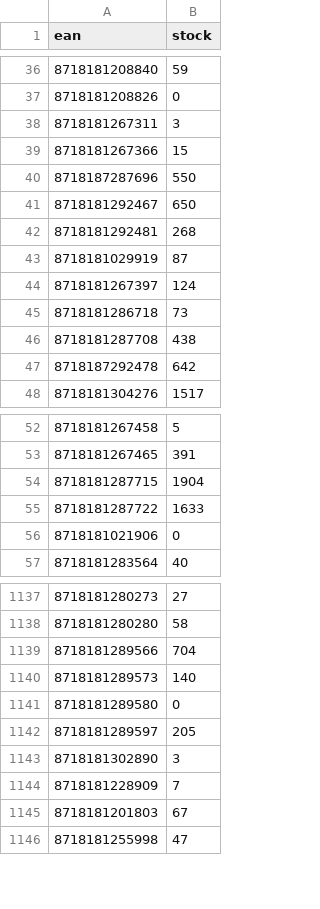
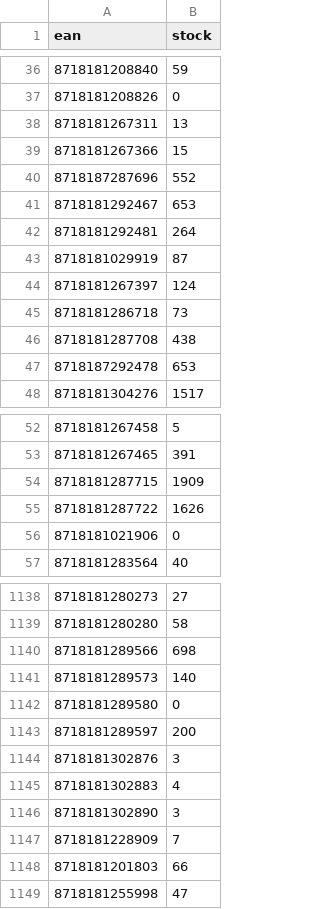
Before and after one commit to tobias858/x7k2-feeds, a CSV file: jobe_stock.csv, drawn as a sheet; only a part is shown, gaps mark what is left out; the diff covers the shown part only.

```diff
--- a/jobe_stock.csv
+++ b/jobe_stock.csv
@@ -37,7 +37,7 @@ ean,stock
 8718181208826,0
-8718181267311,3
+8718181267311,13
 8718181267366,15
-8718187287696,550
-8718181292467,650
-8718181292481,268
+8718187287696,552
+8718181292467,653
+8718181292481,264
 8718181029919,87
@@ -46,3 +46,3 @@ ean,stock
 8718181287708,438
-8718187292478,642
+8718187292478,653
 8718181304276,1517
@@ -53,4 +53,4 @@ ean,stock
 8718181267465,391
-8718181287715,1904
-8718181287722,1633
+8718181287715,1909
+8718181287722,1626
 8718181021906,0
@@ -1138,9 +1139,11 @@ ean,stock
 8718181280280,58
-8718181289566,704
+8718181289566,698
 8718181289573,140
 8718181289580,0
-8718181289597,205
+8718181289597,200
+8718181302876,3
+8718181302883,4
 8718181302890,3
 8718181228909,7
-8718181201803,67
+8718181201803,66
 8718181255998,47
```
Also changed, not shown: 2 added rows and 85 edited cells elsewhere in this file.
